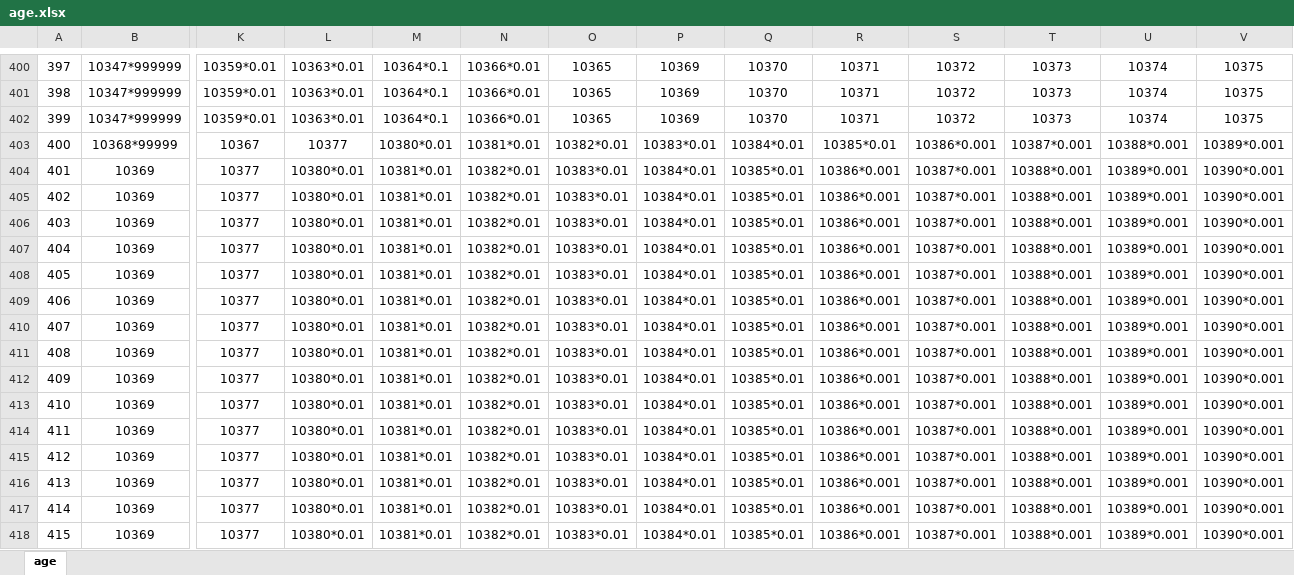
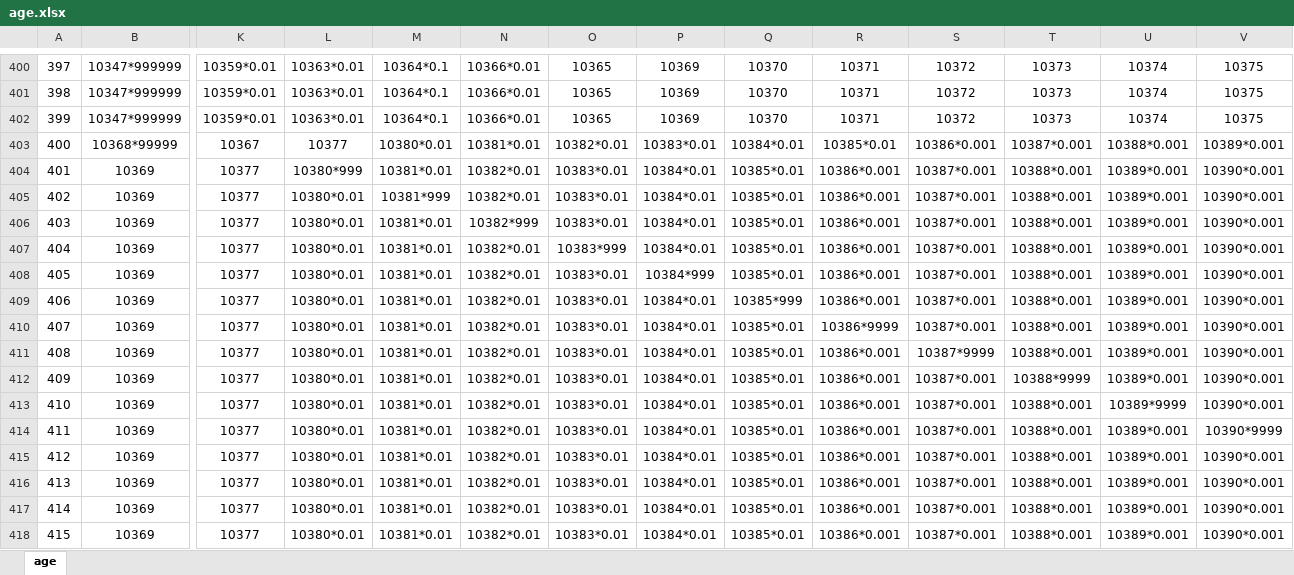
Before and after one commit to ASOUL-D1ana/D1ana.github.io, an Excel workbook: data/age.xlsx, sheet age, drawn as a sheet; only a part is shown, gaps mark what is left out; values as stored, in another font and other column widths than the file's, no borders; the diff names each change by its address in the sheet, - before the commit and + after, or states it on an @@ line.

Commit message:
Update age.xlsx

```diff
--- a/data/age.xlsx (sheet age)
+++ b/data/age.xlsx (sheet age)
-L404: 10380*0.01
+L404: 10380*999
-M405: 10381*0.01
+M405: 10381*999
-N406: 10382*0.01
+N406: 10382*999
-O407: 10383*0.01
+O407: 10383*999
-P408: 10384*0.01
+P408: 10384*999
-Q409: 10385*0.01
+Q409: 10385*999
-R410: 10386*0.001
+R410: 10386*9999
-S411: 10387*0.001
+S411: 10387*9999
-T412: 10388*0.001
+T412: 10388*9999
-U413: 10389*0.001
+U413: 10389*9999
-V414: 10390*0.001
+V414: 10390*9999
```
